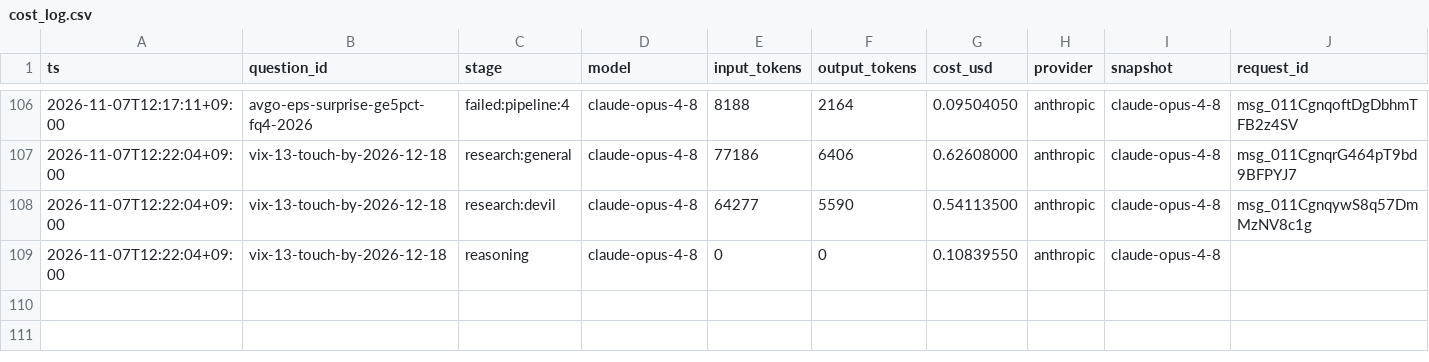
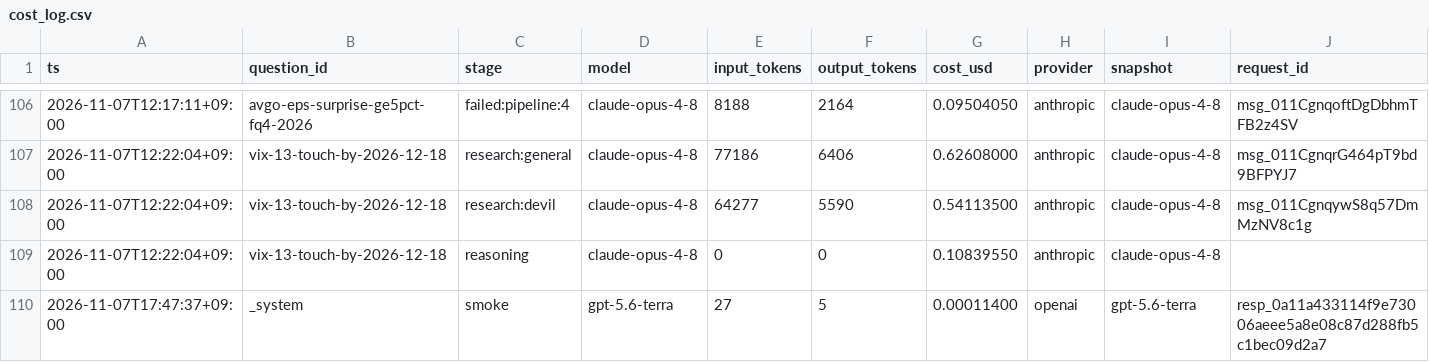
Before and after one commit to Sung-JinPark/Jin-s-investing-prediction, a CSV file: calibration/cost_log.csv, drawn as a sheet; only a part is shown, gaps mark what is left out; rows hold the shown columns only; the diff names each change by its address in the sheet, - before the commit and + after, or states it on an @@ line.

```diff
--- a/calibration/cost_log.csv
+++ b/calibration/cost_log.csv
+row 110: 2026-11-07T17:47:37+09:00 | _system | smoke | gpt-5.6-terra | 27 | 5 | 0.00011400 | openai | gpt-5.6-terra | resp_0a11a433114f9e73006aeee5a8e08c87d288fb5c1bec09d2a7
```
Also changed, not shown: 5 other files.
